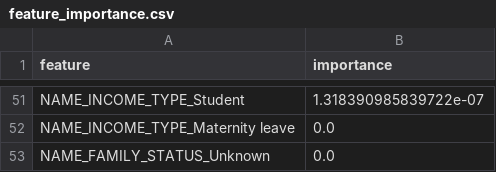
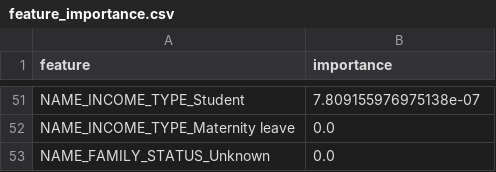
Before and after one commit to dabrai-sim/microfinance-credit-scoring, a CSV file: feature_importance.csv, drawn as a sheet; only a part is shown, gaps mark what is left out; the diff covers the shown part only; the diff names each change by its address in the sheet, - before the commit and + after, or states it on an @@ line.

```diff
--- a/feature_importance.csv
+++ b/feature_importance.csv
-B51 (importance): 1.318390985839722e-07
+B51 (importance): 7.809155976975138e-07
```
Also changed, not shown: 16 added rows, 16 removed rows and 33 edited cells elsewhere in this file, 18 other files.
